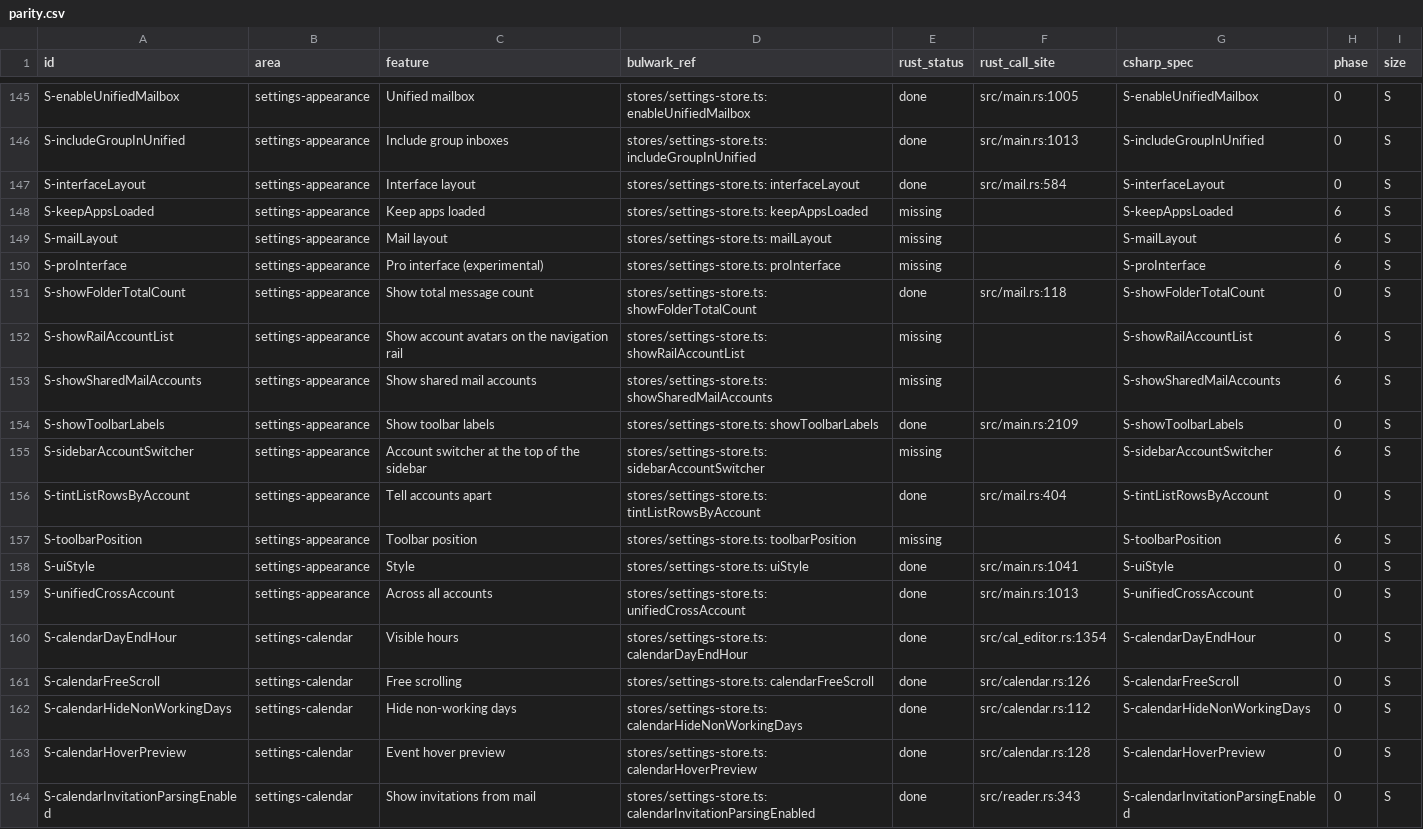
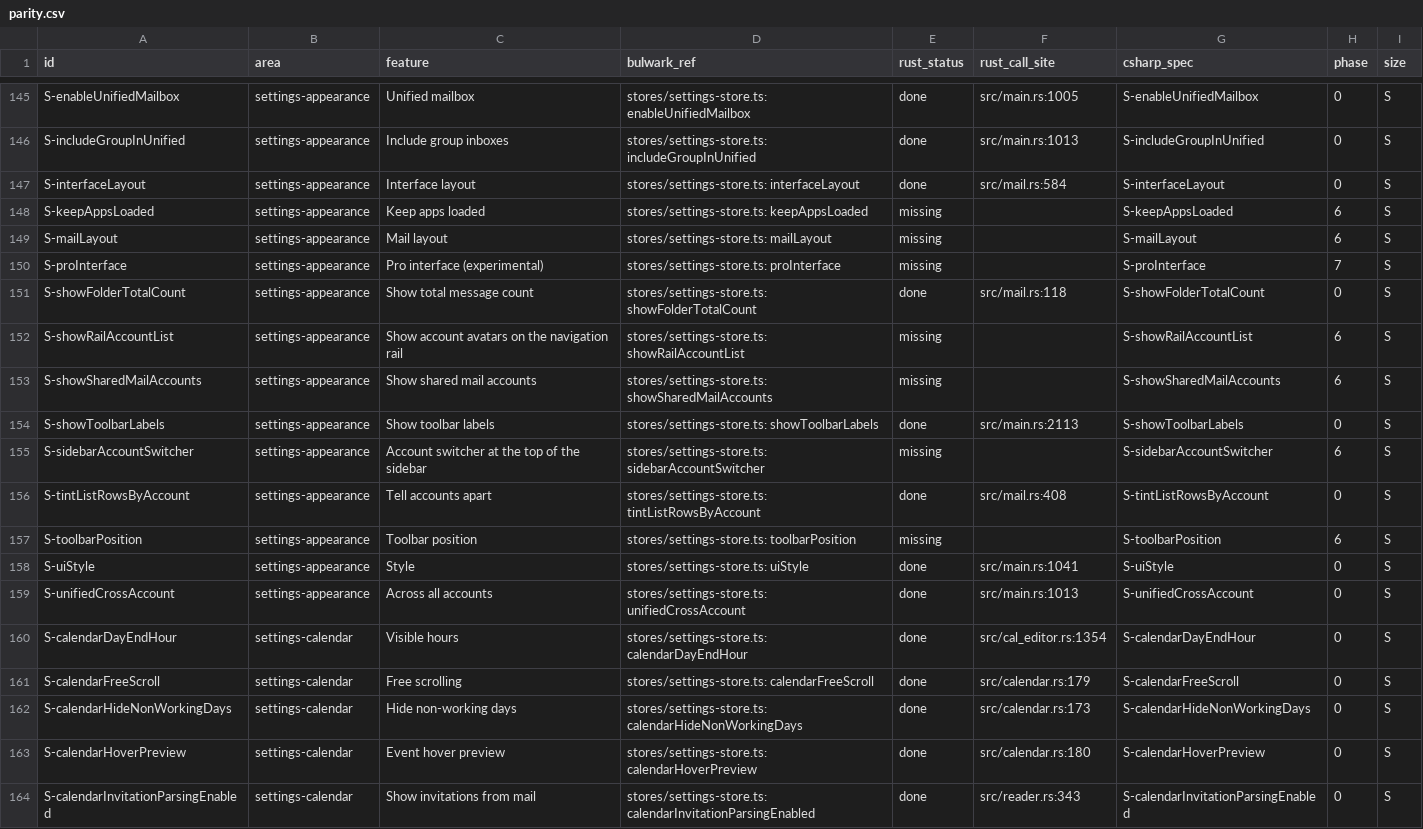
Before and after one commit to Kaan88/barbican, a CSV file: spec/parity.csv, drawn as a sheet; only a part is shown, gaps mark what is left out; the diff covers the shown part only.

```diff
--- a/spec/parity.csv
+++ b/spec/parity.csv
@@ -149,3 +149,3 @@ S-keepAppsLoaded,settings-appearance,Keep apps loaded,stores/settings-store.ts:
 S-mailLayout,settings-appearance,Mail layout,stores/settings-store.ts: mailLayout,missing,,S-mailLayout,6,S
-S-proInterface,settings-appearance,Pro interface (experimental),stores/settings-store.ts: proInterface,missing,,S-proInterface,6,S
+S-proInterface,settings-appearance,Pro interface (experimental),stores/settings-store.ts: proInterface,missing,,S-proInterface,7,S
 S-showFolderTotalCount,settings-appearance,Show total message count,stores/settings-store.ts: showFolderTotalCount,done,src/mail.rs:118,S-showFolderTotalCount,0,S
@@ -153,5 +153,5 @@ S-showRailAccountList,settings-appearance,Show account avatars on the navigation
 S-showSharedMailAccounts,settings-appearance,Show shared mail accounts,stores/settings-store.ts: showSharedMailAccounts,missing,,S-showSharedMailAccounts,6,S
-S-showToolbarLabels,settings-appearance,Show toolbar labels,stores/settings-store.ts: showToolbarLabels,done,src/main.rs:2109,S-showToolbarLabels,0,S
+S-showToolbarLabels,settings-appearance,Show toolbar labels,stores/settings-store.ts: showToolbarLabels,done,src/main.rs:2113,S-showToolbarLabels,0,S
 S-sidebarAccountSwitcher,settings-appearance,Account switcher at the top of the sidebar,stores/settings-store.ts: sidebarAccountSwitcher,missing,,S-sidebarAccountSwitcher,6,S
-S-tintListRowsByAccount,settings-appearance,Tell accounts apart,stores/settings-store.ts: tintListRowsByAccount,done,src/mail.rs:404,S-tintListRowsByAccount,0,S
+S-tintListRowsByAccount,settings-appearance,Tell accounts apart,stores/settings-store.ts: tintListRowsByAccount,done,src/mail.rs:408,S-tintListRowsByAccount,0,S
 S-toolbarPosition,settings-appearance,Toolbar position,stores/settings-store.ts: toolbarPosition,missing,,S-toolbarPosition,6,S
@@ -160,5 +160,5 @@ S-unifiedCrossAccount,settings-appearance,Across all accounts,stores/settings-st
 S-calendarDayEndHour,settings-calendar,Visible hours,stores/settings-store.ts: calendarDayEndHour,done,src/cal_editor.rs:1354,S-calendarDayEndHour,0,S
-S-calendarFreeScroll,settings-calendar,Free scrolling,stores/settings-store.ts: calendarFreeScroll,done,src/calendar.rs:126,S-calendarFreeScroll,0,S
-S-calendarHideNonWorkingDays,settings-calendar,Hide non-working days,stores/settings-store.ts: calendarHideNonWorkingDays,done,src/calendar.rs:112,S-calendarHideNonWorkingDays,0,S
-S-calendarHoverPreview,settings-calendar,Event hover preview,stores/settings-store.ts: calendarHoverPreview,done,src/calendar.rs:128,S-calendarHoverPreview,0,S
+S-calendarFreeScroll,settings-calendar,Free scrolling,stores/settings-store.ts: calendarFreeScroll,done,src/calendar.rs:179,S-calendarFreeScroll,0,S
+S-calendarHideNonWorkingDays,settings-calendar,Hide non-working days,stores/settings-store.ts: calendarHideNonWorkingDays,done,src/calendar.rs:173,S-calendarHideNonWorkingDays,0,S
+S-calendarHoverPreview,settings-calendar,Event hover preview,stores/settings-store.ts: calendarHoverPreview,done,src/calendar.rs:180,S-calendarHoverPreview,0,S
 S-calendarInvitationParsingEnabled,settings-calendar,Show invitations from mail,stores/settings-store.ts: calendarInvitationParsingEnabled,done,src/reader.rs:343,S-calendarInvitationParsingEnabled,0,S
```
Also changed, not shown: 80 edited cells elsewhere in this file, 1 other file.
